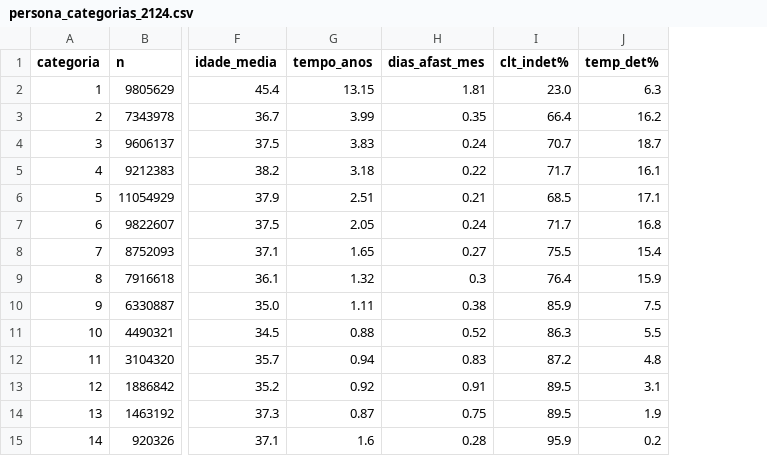
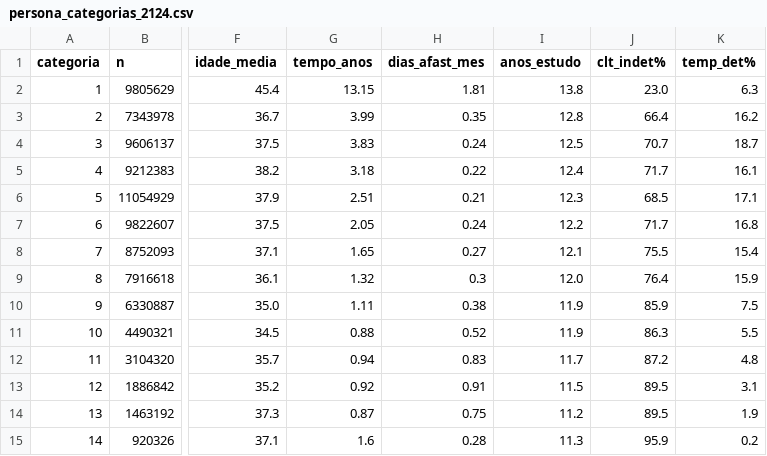
Before and after one commit to alexandrebcruz/score-risco-desligamento, a CSV file: outputs/tables/persona_categorias_2124.csv, drawn as a sheet; only a part is shown, gaps mark what is left out; the diff names each change by its address in the sheet, - before the commit and + after, or states it on an @@ line.

```diff
--- a/outputs/tables/persona_categorias_2124.csv
+++ b/outputs/tables/persona_categorias_2124.csv
+column I (anos_estudo), rows 2-15: 13.8 | 12.8 | 12.5 | 12.4 | 12.3 | 12.2 | 12.1 | 12.0 | 11.9 | 11.9 | 11.7 | 11.5 | 11.2 | 11.3
```
Also changed, not shown: outputs/tables/persona_categorias_2124_privado.csv, 4 other files.
